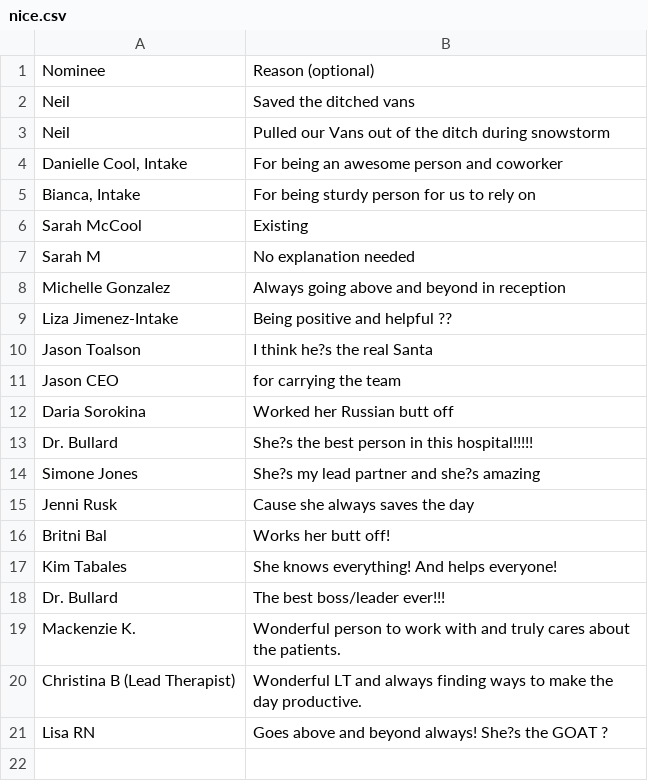
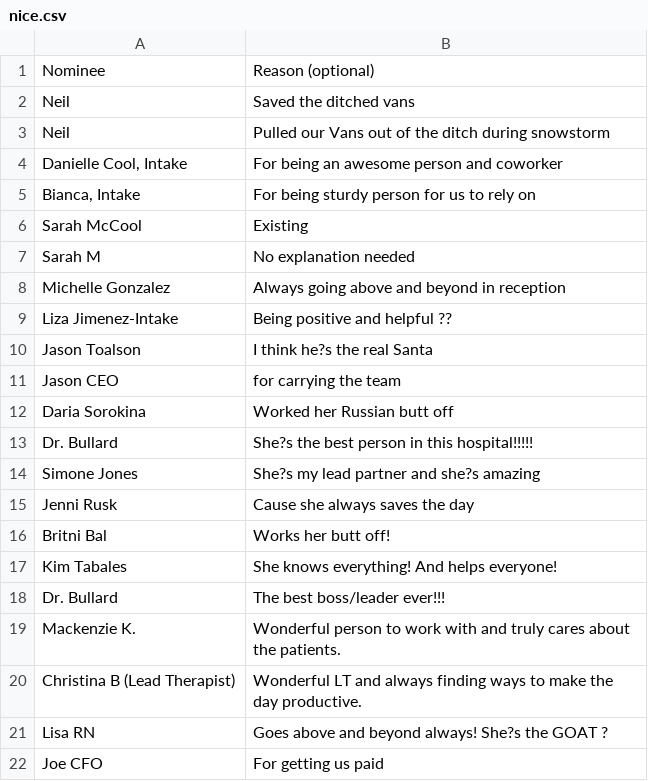
Before and after one commit to nwilson1211-cmyk/naughty-nice-dashboard, a CSV file: nice.csv, drawn as a sheet; the diff names each change by its address in the sheet, - before the commit and + after, or states it on an @@ line.

Commit message:
Update nice.csv from Google Form (nominee + reason only)

```diff
--- a/nice.csv
+++ b/nice.csv
+row 22: Joe CFO | For getting us paid
```
